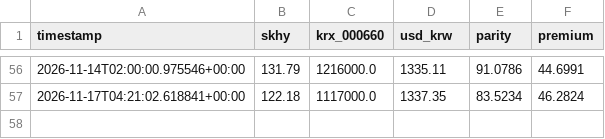
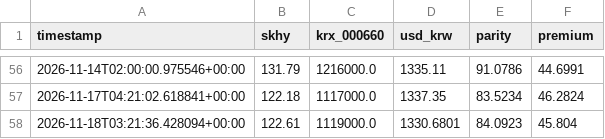
Before and after one commit to jamal23atk/adr-lens, a CSV file: premium_history.csv, drawn as a sheet; only a part is shown, gaps mark what is left out; the diff names each change by its address in the sheet, - before the commit and + after, or states it on an @@ line.

```diff
--- a/premium_history.csv
+++ b/premium_history.csv
+row 58: 2026-11-18T03:21:36.428094+00:00 | 122.61 | 1119000.0 | 1330.6801 | 84.0923 | 45.804
```
